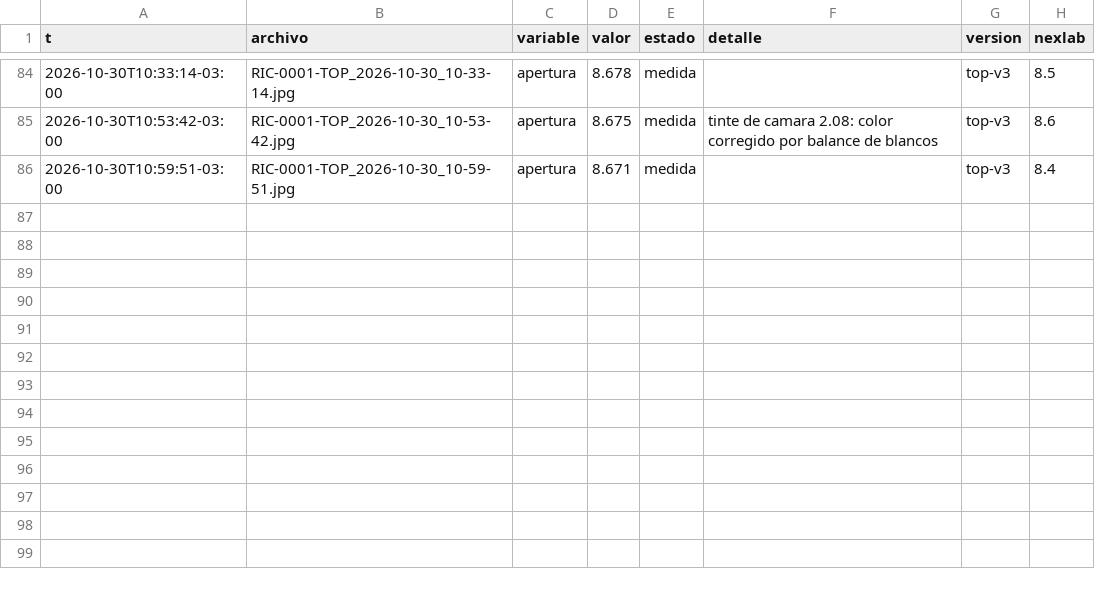
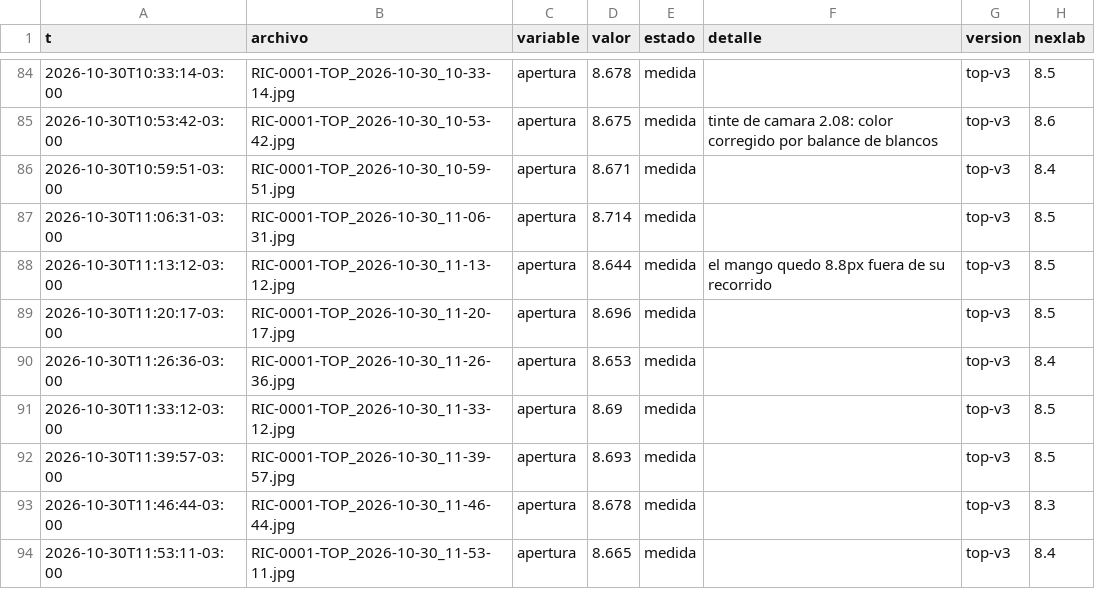
Before and after one commit to Andyyff/tesis-saman, a CSV file: datos/lecturas/top/2026-10-30.csv, drawn as a sheet; only a part is shown, gaps mark what is left out; the diff names each change by its address in the sheet, - before the commit and + after, or states it on an @@ line.

```diff
--- a/datos/lecturas/top/2026-10-30.csv
+++ b/datos/lecturas/top/2026-10-30.csv
+row 87: 2026-10-30T11:06:31-03:00 | RIC-0001-TOP_2026-10-30_11-06-31.jpg | apertura | 8.714 | medida |  | top-v3 | 8.5
+row 88: 2026-10-30T11:13:12-03:00 | RIC-0001-TOP_2026-10-30_11-13-12.jpg | apertura | 8.644 | medida | el mango quedo 8.8px fuera de su recorrido | top-v3 | 8.5
+row 89: 2026-10-30T11:20:17-03:00 | RIC-0001-TOP_2026-10-30_11-20-17.jpg | apertura | 8.696 | medida |  | top-v3 | 8.5
+row 90: 2026-10-30T11:26:36-03:00 | RIC-0001-TOP_2026-10-30_11-26-36.jpg | apertura | 8.653 | medida |  | top-v3 | 8.4
+row 91: 2026-10-30T11:33:12-03:00 | RIC-0001-TOP_2026-10-30_11-33-12.jpg | apertura | 8.69 | medida |  | top-v3 | 8.5
+row 92: 2026-10-30T11:39:57-03:00 | RIC-0001-TOP_2026-10-30_11-39-57.jpg | apertura | 8.693 | medida |  | top-v3 | 8.5
+row 93: 2026-10-30T11:46:44-03:00 | RIC-0001-TOP_2026-10-30_11-46-44.jpg | apertura | 8.678 | medida |  | top-v3 | 8.3
+row 94: 2026-10-30T11:53:11-03:00 | RIC-0001-TOP_2026-10-30_11-53-11.jpg | apertura | 8.665 | medida |  | top-v3 | 8.4
```
Also changed, not shown: datos/lecturas/amp/2026-10-30.csv, datos/lecturas/clima/2026-10-30.csv, 8 other files.
